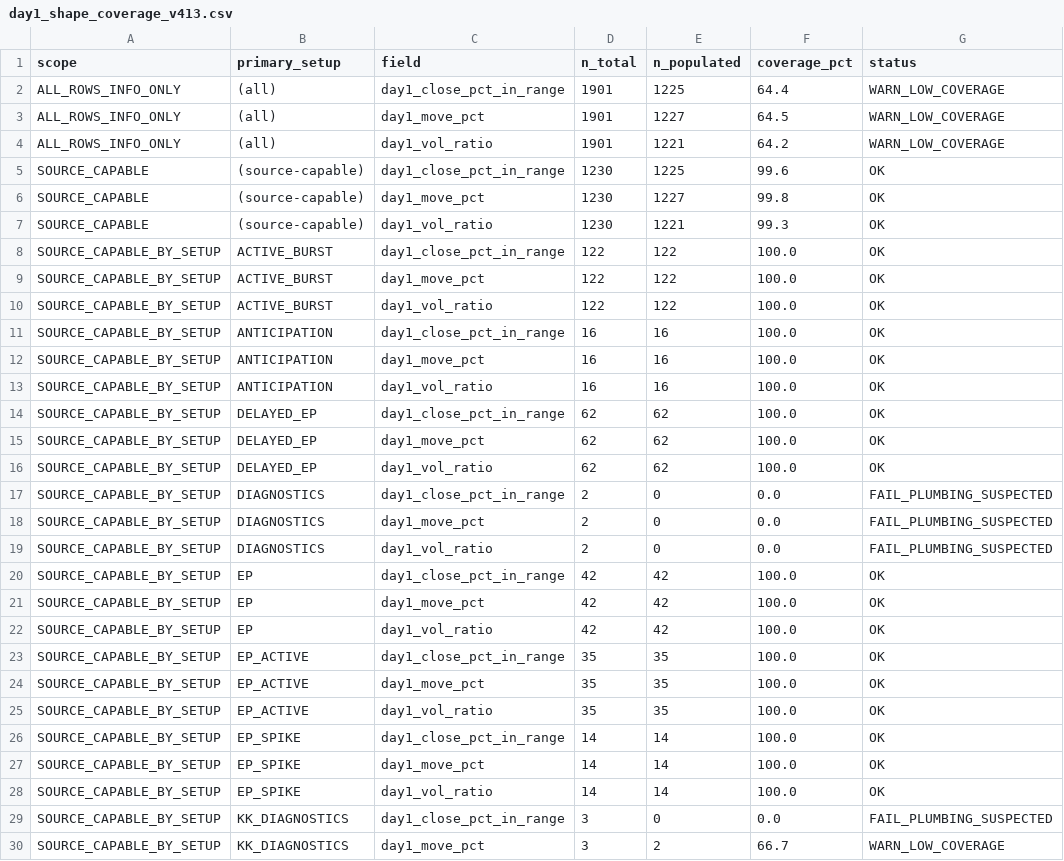
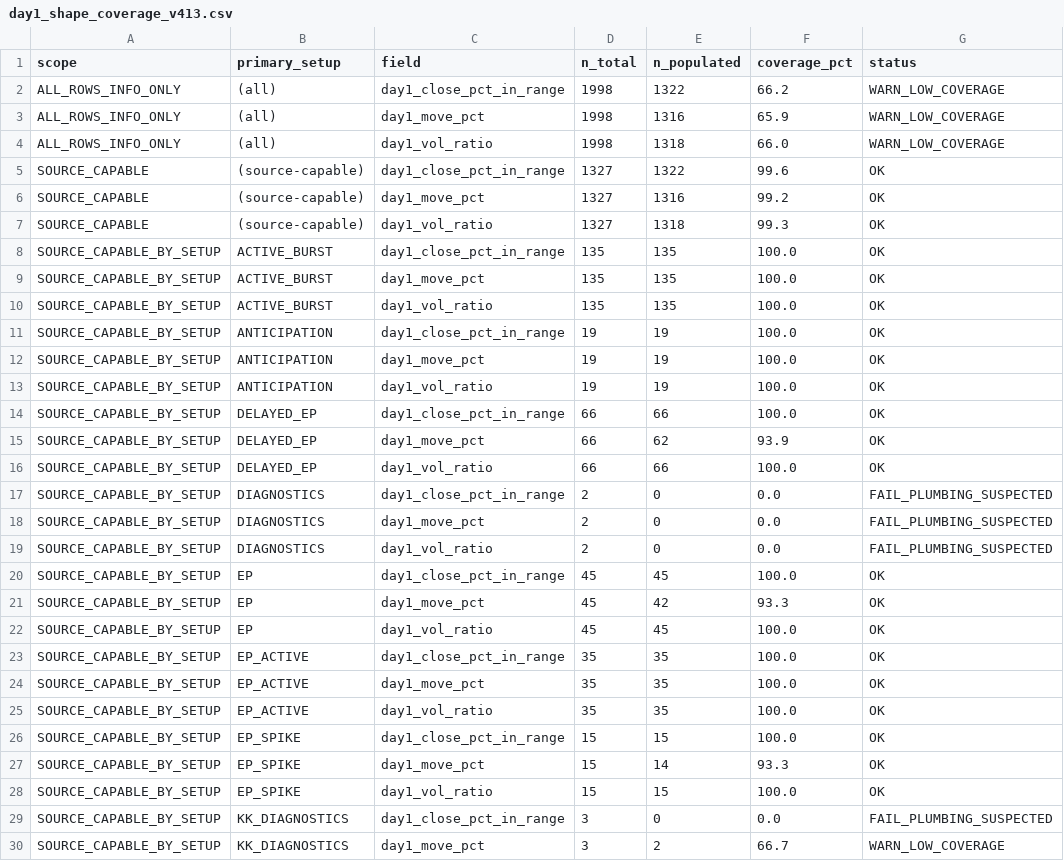
Before and after one commit to nellyagain/bonde, a CSV file: .claude/skills/llm-council/bonde_files 3/learning/day1_shape_coverage_v413.csv, drawn as a sheet; only a part is shown; the diff covers the shown part only.

```diff
--- a/.claude/skills/llm-council/bonde_files 3/learning/day1_shape_coverage_v413.csv
+++ b/.claude/skills/llm-council/bonde_files 3/learning/day1_shape_coverage_v413.csv
@@ -1,17 +1,17 @@
 scope,primary_setup,field,n_total,n_populated,coverage_pct,status
-ALL_ROWS_INFO_ONLY,(all),day1_close_pct_in_range,1901,1225,64.4,WARN_LOW_COVERAGE
-ALL_ROWS_INFO_ONLY,(all),day1_move_pct,1901,1227,64.5,WARN_LOW_COVERAGE
-ALL_ROWS_INFO_ONLY,(all),day1_vol_ratio,1901,1221,64.2,WARN_LOW_COVERAGE
-SOURCE_CAPABLE,(source-capable),day1_close_pct_in_range,1230,1225,99.6,OK
-SOURCE_CAPABLE,(source-capable),day1_move_pct,1230,1227,99.8,OK
-SOURCE_CAPABLE,(source-capable),day1_vol_ratio,1230,1221,99.3,OK
-SOURCE_CAPABLE_BY_SETUP,ACTIVE_BURST,day1_close_pct_in_range,122,122,100.0,OK
-SOURCE_CAPABLE_BY_SETUP,ACTIVE_BURST,day1_move_pct,122,122,100.0,OK
-SOURCE_CAPABLE_BY_SETUP,ACTIVE_BURST,day1_vol_ratio,122,122,100.0,OK
-SOURCE_CAPABLE_BY_SETUP,ANTICIPATION,day1_close_pct_in_range,16,16,100.0,OK
-SOURCE_CAPABLE_BY_SETUP,ANTICIPATION,day1_move_pct,16,16,100.0,OK
-SOURCE_CAPABLE_BY_SETUP,ANTICIPATION,day1_vol_ratio,16,16,100.0,OK
-SOURCE_CAPABLE_BY_SETUP,DELAYED_EP,day1_close_pct_in_range,62,62,100.0,OK
-SOURCE_CAPABLE_BY_SETUP,DELAYED_EP,day1_move_pct,62,62,100.0,OK
-SOURCE_CAPABLE_BY_SETUP,DELAYED_EP,day1_vol_ratio,62,62,100.0,OK
+ALL_ROWS_INFO_ONLY,(all),day1_close_pct_in_range,1998,1322,66.2,WARN_LOW_COVERAGE
+ALL_ROWS_INFO_ONLY,(all),day1_move_pct,1998,1316,65.9,WARN_LOW_COVERAGE
+ALL_ROWS_INFO_ONLY,(all),day1_vol_ratio,1998,1318,66.0,WARN_LOW_COVERAGE
+SOURCE_CAPABLE,(source-capable),day1_close_pct_in_range,1327,1322,99.6,OK
+SOURCE_CAPABLE,(source-capable),day1_move_pct,1327,1316,99.2,OK
+SOURCE_CAPABLE,(source-capable),day1_vol_ratio,1327,1318,99.3,OK
+SOURCE_CAPABLE_BY_SETUP,ACTIVE_BURST,day1_close_pct_in_range,135,135,100.0,OK
+SOURCE_CAPABLE_BY_SETUP,ACTIVE_BURST,day1_move_pct,135,135,100.0,OK
+SOURCE_CAPABLE_BY_SETUP,ACTIVE_BURST,day1_vol_ratio,135,135,100.0,OK
+SOURCE_CAPABLE_BY_SETUP,ANTICIPATION,day1_close_pct_in_range,19,19,100.0,OK
+SOURCE_CAPABLE_BY_SETUP,ANTICIPATION,day1_move_pct,19,19,100.0,OK
+SOURCE_CAPABLE_BY_SETUP,ANTICIPATION,day1_vol_ratio,19,19,100.0,OK
+SOURCE_CAPABLE_BY_SETUP,DELAYED_EP,day1_close_pct_in_range,66,66,100.0,OK
+SOURCE_CAPABLE_BY_SETUP,DELAYED_EP,day1_move_pct,66,62,93.9,OK
+SOURCE_CAPABLE_BY_SETUP,DELAYED_EP,day1_vol_ratio,66,66,100.0,OK
 SOURCE_CAPABLE_BY_SETUP,DIAGNOSTICS,day1_close_pct_in_range,2,0,0.0,FAIL_PLUMBING_SUSPECTED
@@ -19,5 +19,5 @@ SOURCE_CAPABLE_BY_SETUP,DIAGNOSTICS,day1_move_pct,2,0,0.0,FAIL_PLUMBING_SUSPECTE
 SOURCE_CAPABLE_BY_SETUP,DIAGNOSTICS,day1_vol_ratio,2,0,0.0,FAIL_PLUMBING_SUSPECTED
-SOURCE_CAPABLE_BY_SETUP,EP,day1_close_pct_in_range,42,42,100.0,OK
-SOURCE_CAPABLE_BY_SETUP,EP,day1_move_pct,42,42,100.0,OK
-SOURCE_CAPABLE_BY_SETUP,EP,day1_vol_ratio,42,42,100.0,OK
+SOURCE_CAPABLE_BY_SETUP,EP,day1_close_pct_in_range,45,45,100.0,OK
+SOURCE_CAPABLE_BY_SETUP,EP,day1_move_pct,45,42,93.3,OK
+SOURCE_CAPABLE_BY_SETUP,EP,day1_vol_ratio,45,45,100.0,OK
 SOURCE_CAPABLE_BY_SETUP,EP_ACTIVE,day1_close_pct_in_range,35,35,100.0,OK
@@ -25,5 +25,5 @@ SOURCE_CAPABLE_BY_SETUP,EP_ACTIVE,day1_move_pct,35,35,100.0,OK
 SOURCE_CAPABLE_BY_SETUP,EP_ACTIVE,day1_vol_ratio,35,35,100.0,OK
-SOURCE_CAPABLE_BY_SETUP,EP_SPIKE,day1_close_pct_in_range,14,14,100.0,OK
-SOURCE_CAPABLE_BY_SETUP,EP_SPIKE,day1_move_pct,14,14,100.0,OK
-SOURCE_CAPABLE_BY_SETUP,EP_SPIKE,day1_vol_ratio,14,14,100.0,OK
+SOURCE_CAPABLE_BY_SETUP,EP_SPIKE,day1_close_pct_in_range,15,15,100.0,OK
+SOURCE_CAPABLE_BY_SETUP,EP_SPIKE,day1_move_pct,15,14,93.3,OK
+SOURCE_CAPABLE_BY_SETUP,EP_SPIKE,day1_vol_ratio,15,15,100.0,OK
 SOURCE_CAPABLE_BY_SETUP,KK_DIAGNOSTICS,day1_close_pct_in_range,3,0,0.0,FAIL_PLUMBING_SUSPECTED
```
Also changed, not shown: 20 edited cells elsewhere in this file.
